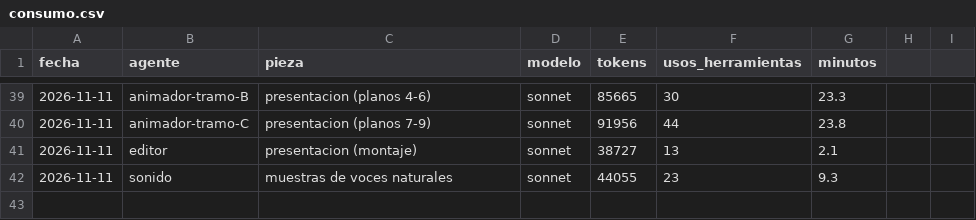
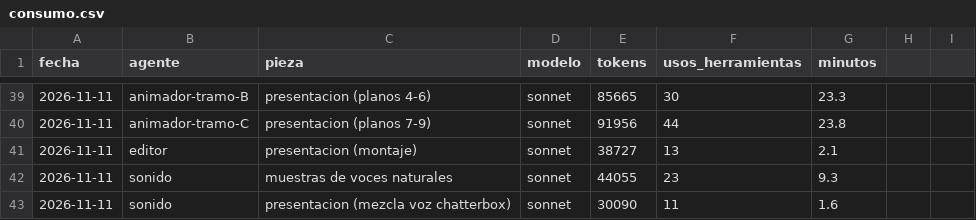
Before and after one commit to Jordiseor/karate-emaki, a CSV file: consumo.csv, drawn as a sheet; only a part is shown, gaps mark what is left out.

```diff
--- a/consumo.csv
+++ b/consumo.csv
@@ -42 +42,2 @@ fecha,agente,pieza,modelo,tokens,usos_herramientas,minutos
 2026-11-11,sonido,muestras de voces naturales,sonnet,44055,23,9.3
+2026-11-11,sonido,presentacion (mezcla voz chatterbox),sonnet,30090,11,1.6
```
Also changed, not shown: 36 other files.
